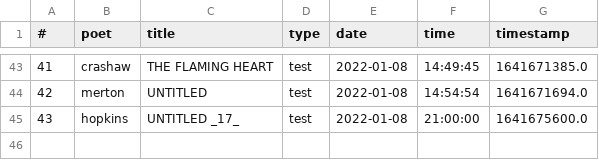
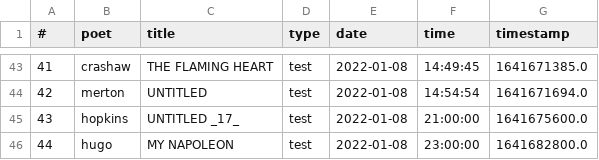
Before and after one commit to thomaswmorris/poemsfromtom, a CSV file: history.csv, drawn as a sheet; only a part is shown, gaps mark what is left out; the diff names each change by its address in the sheet, - before the commit and + after, or states it on an @@ line.

Commit message:
poem log

```diff
--- a/history.csv
+++ b/history.csv
+row 46: 44 | hugo | MY NAPOLEON | test | 2022-01-08 | 23:00:00 | 1641682800.0
```
